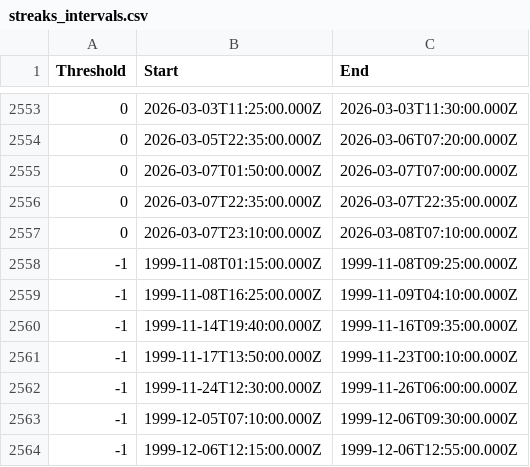
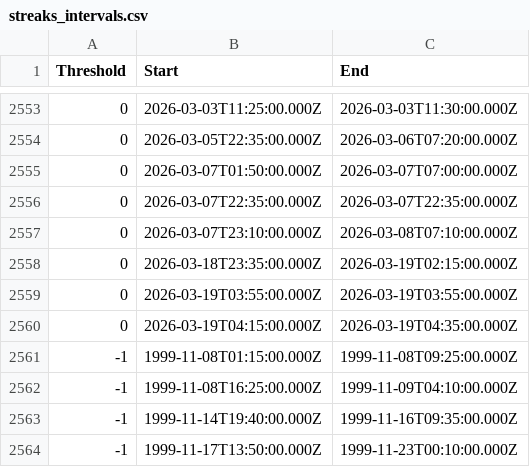
Before and after one commit to reinson/temp_streak, a CSV file: data/streaks_intervals.csv, drawn as a sheet; only a part is shown, gaps mark what is left out; the shorter side is filled out with more unchanged rows.

```diff
--- a/data/streaks_intervals.csv
+++ b/data/streaks_intervals.csv
@@ -2557,2 +2557,5 @@ Threshold,Start,End
 0,2026-03-07T23:10:00.000Z,2026-03-08T07:10:00.000Z
+0,2026-03-18T23:35:00.000Z,2026-03-19T02:15:00.000Z
+0,2026-03-19T03:55:00.000Z,2026-03-19T03:55:00.000Z
+0,2026-03-19T04:15:00.000Z,2026-03-19T04:35:00.000Z
 -1,1999-11-08T01:15:00.000Z,1999-11-08T09:25:00.000Z
```
Also changed, not shown: 1 other file.
